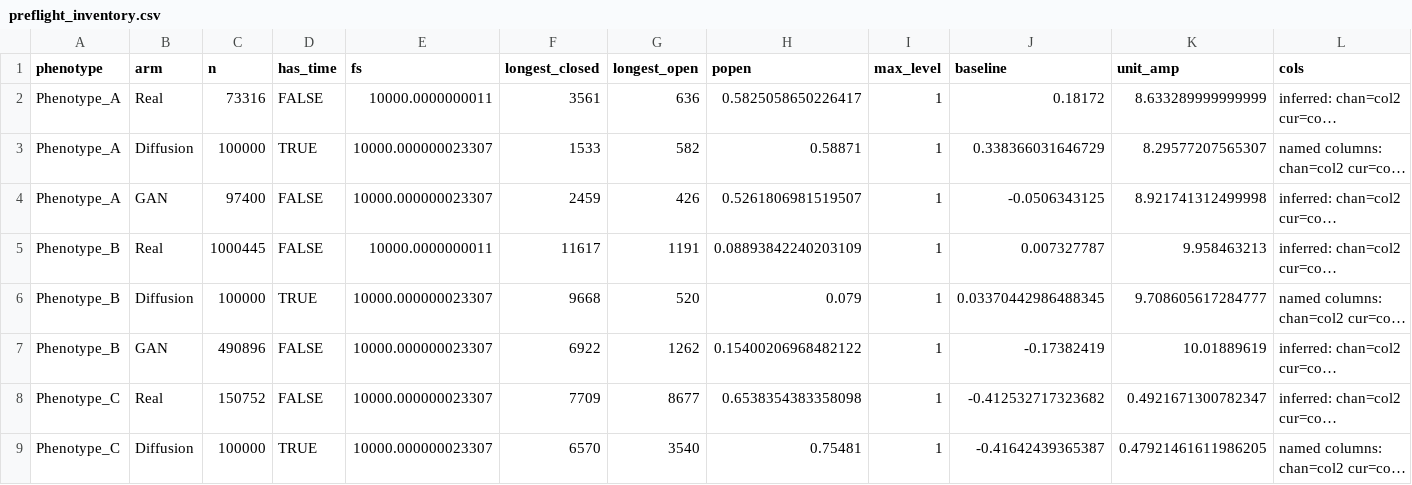
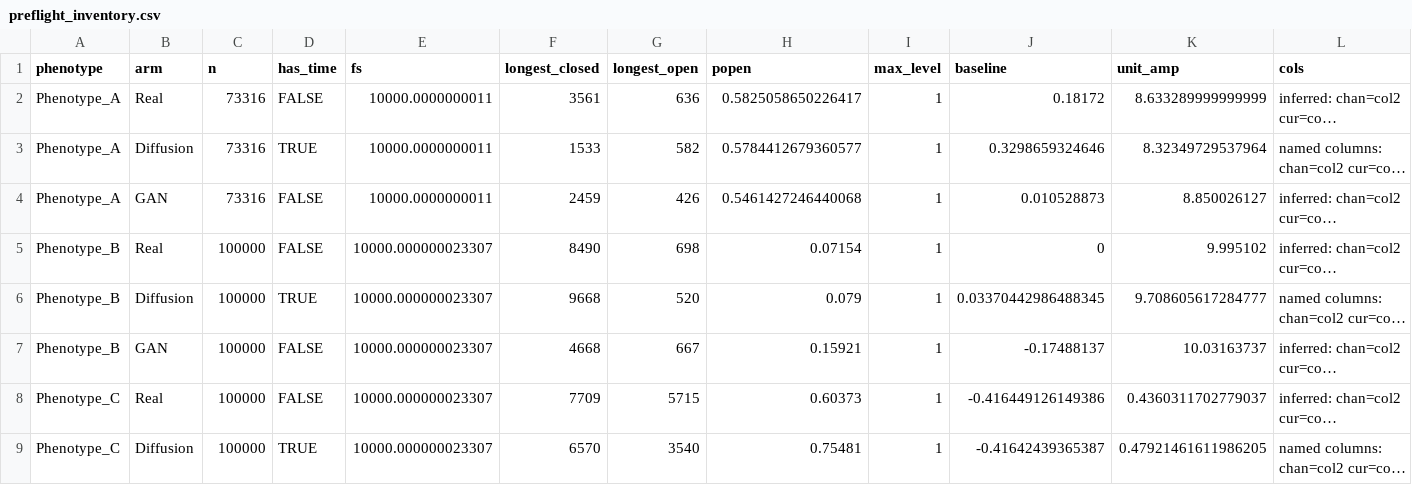
Before and after one commit to RichardBJ/DeepGANnel, a CSV file: benchmark_out/preflight_inventory.csv, drawn as a sheet; only a part is shown; long unchanged cells end in …; the diff covers the shown part only; the diff names each change by its address in the sheet, - before the commit and + after, or states it on an @@ line.

```diff
--- a/benchmark_out/preflight_inventory.csv
+++ b/benchmark_out/preflight_inventory.csv
-C3 (n): 100000
+C3 (n): 73316
-E3:E4 (fs): 10000.000000023307
+E3:E4 (fs): 10000.0000000011
-H3 (popen): 0.58871
+H3 (popen): 0.5784412679360577
-J3 (baseline): 0.338366031646729
+J3 (baseline): 0.3298659324646
-K3 (unit_amp): 8.29577207565307
+K3 (unit_amp): 8.32349729537964
-C4 (n): 97400
+C4 (n): 73316
-H4 (popen): 0.5261806981519507
+H4 (popen): 0.5461427246440068
-J4 (baseline): -0.0506343125
+J4 (baseline): 0.010528873
-K4 (unit_amp): 8.921741312499998
+K4 (unit_amp): 8.850026127
-C5 (n): 1000445
+C5 (n): 100000
-E5 (fs): 10000.0000000011
+E5 (fs): 10000.000000023307
-F5 (longest_closed): 11617
+F5 (longest_closed): 8490
-G5 (longest_open): 1191
+G5 (longest_open): 698
-H5 (popen): 0.08893842240203109
+H5 (popen): 0.07154
-J5 (baseline): 0.007327787
+J5 (baseline): 0
-K5 (unit_amp): 9.958463213
+K5 (unit_amp): 9.995102
-C7 (n): 490896
+C7 (n): 100000
-F7 (longest_closed): 6922
+F7 (longest_closed): 4668
-G7 (longest_open): 1262
+G7 (longest_open): 667
-H7 (popen): 0.15400206968482122
+H7 (popen): 0.15921
-J7 (baseline): -0.17382419
+J7 (baseline): -0.17488137
-K7 (unit_amp): 10.01889619
+K7 (unit_amp): 10.03163737
-C8 (n): 150752
+C8 (n): 100000
-G8 (longest_open): 8677
+G8 (longest_open): 5715
-H8 (popen): 0.6538354383358098
+H8 (popen): 0.60373
-J8 (baseline): -0.412532717323682
+J8 (baseline): -0.416449126149386
-K8 (unit_amp): 0.4921671300782347
+K8 (unit_amp): 0.4360311702779037
```
Also changed, not shown: 29 edited cells elsewhere in this file, benchmark_out/manifold_coordinates.csv, benchmark_out/metrics_long.csv, 48 other files.
